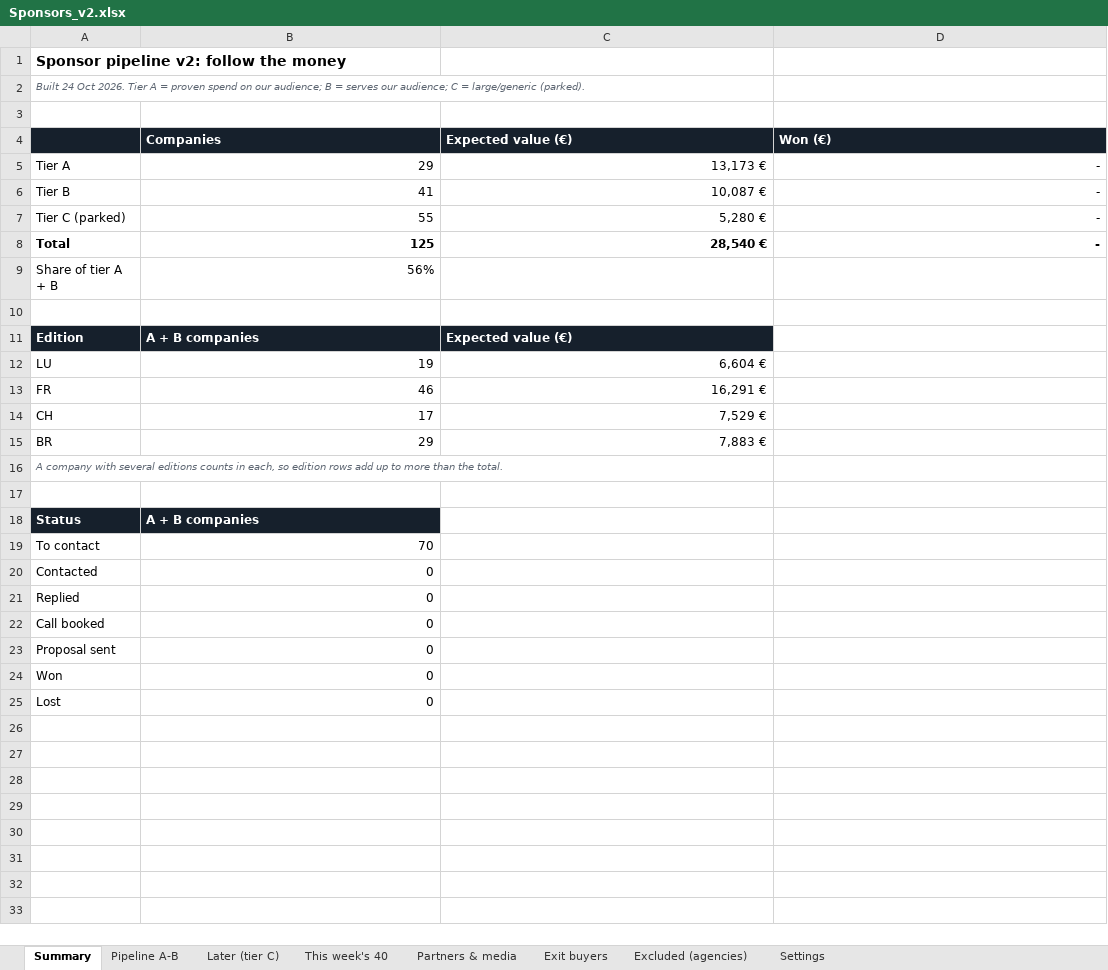
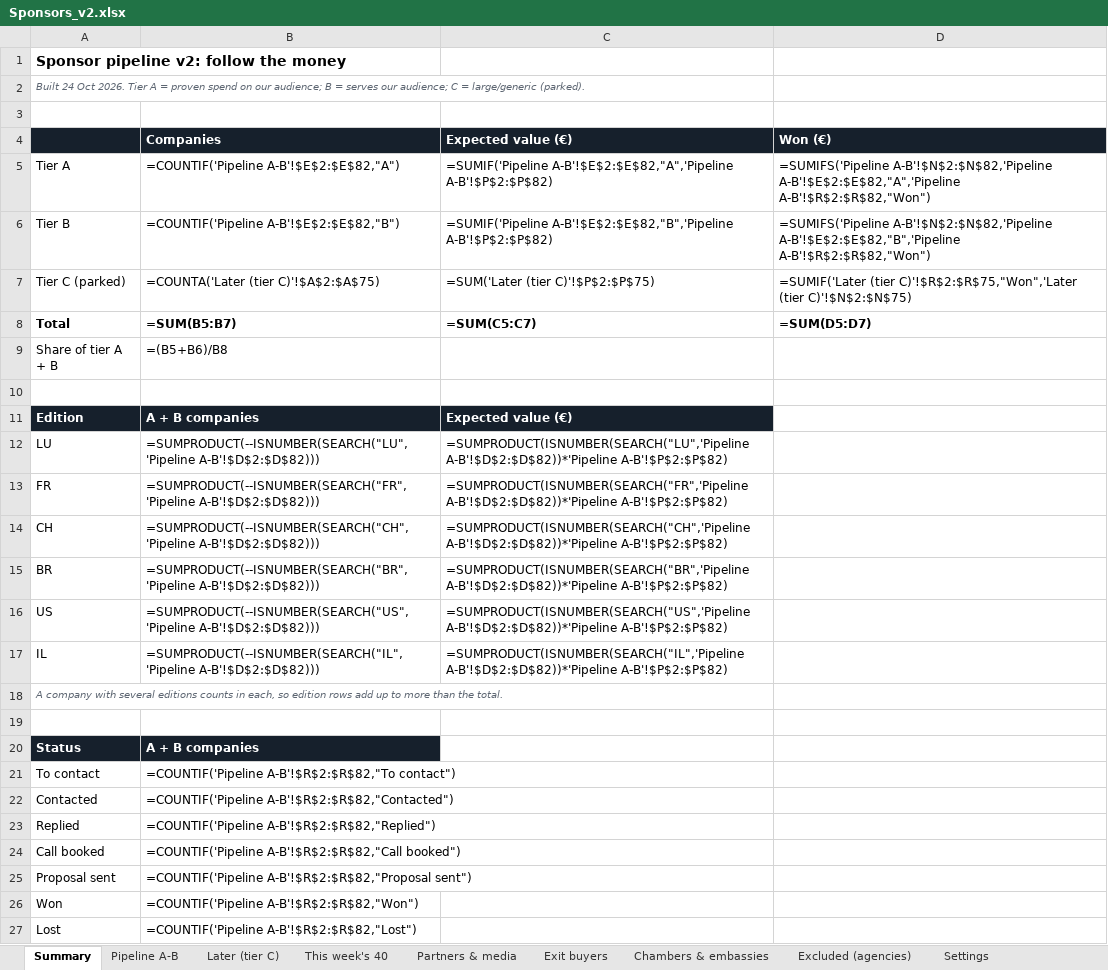
Before and after one commit to danielvasconceloscardoso-tech/imoveis-portugal, an Excel workbook: sponsors/Sponsors_v2.xlsx, sheet Summary, drawn as a sheet; values as stored, in another font and other column widths than the file's, no borders; formulas without a stored value are shown as written; addresses are those after the commit; the diff names each change by its address in the sheet, - before the commit and + after, or states it on an @@ line.

```diff
--- a/sponsors/Sponsors_v2.xlsx (sheet Summary)
+++ b/sponsors/Sponsors_v2.xlsx (sheet Summary)
+sheet tab: Chambers & embassies
-B5: 29
+B5: =COUNTIF('Pipeline A-B'!$E$2:$E$82,"A")
-C5: 13,173 €
+C5: =SUMIF('Pipeline A-B'!$E$2:$E$82,"A",'Pipeline A-B'!$P$2:$P$82)
-D5: -
+D5: =SUMIFS('Pipeline A-B'!$N$2:$N$82,'Pipeline A-B'!$E$2:$E$82,"A",'Pipeline A-B'!$R$2:$R$82,"Won")
-B6: 41
+B6: =COUNTIF('Pipeline A-B'!$E$2:$E$82,"B")
-C6: 10,087 €
+C6: =SUMIF('Pipeline A-B'!$E$2:$E$82,"B",'Pipeline A-B'!$P$2:$P$82)
-D6: -
+D6: =SUMIFS('Pipeline A-B'!$N$2:$N$82,'Pipeline A-B'!$E$2:$E$82,"B",'Pipeline A-B'!$R$2:$R$82,"Won")
-B7: 55
+B7: =COUNTA('Later (tier C)'!$A$2:$A$75)
-C7: 5,280 €
+C7: =SUM('Later (tier C)'!$P$2:$P$75)
-D7: -
+D7: =SUMIF('Later (tier C)'!$R$2:$R$75,"Won",'Later (tier C)'!$N$2:$N$75)
-B8: 125
+B8: =SUM(B5:B7)
-C8: 28,540 €
+C8: =SUM(C5:C7)
-D8: -
+D8: =SUM(D5:D7)
-B9: 56%
+B9: =(B5+B6)/B8
-B12: 19
+B12: =SUMPRODUCT(--ISNUMBER(SEARCH("LU",'Pipeline A-B'!$D$2:$D$82)))
-C12: 6,604 €
+C12: =SUMPRODUCT(ISNUMBER(SEARCH("LU",'Pipeline A-B'!$D$2:$D$82))*'Pipeline A-B'!$P$2:$P$82)
-B13: 46
+B13: =SUMPRODUCT(--ISNUMBER(SEARCH("FR",'Pipeline A-B'!$D$2:$D$82)))
-C13: 16,291 €
+C13: =SUMPRODUCT(ISNUMBER(SEARCH("FR",'Pipeline A-B'!$D$2:$D$82))*'Pipeline A-B'!$P$2:$P$82)
-B14: 17
+B14: =SUMPRODUCT(--ISNUMBER(SEARCH("CH",'Pipeline A-B'!$D$2:$D$82)))
-C14: 7,529 €
+C14: =SUMPRODUCT(ISNUMBER(SEARCH("CH",'Pipeline A-B'!$D$2:$D$82))*'Pipeline A-B'!$P$2:$P$82)
-B15: 29
+B15: =SUMPRODUCT(--ISNUMBER(SEARCH("BR",'Pipeline A-B'!$D$2:$D$82)))
-C15: 7,883 €
+C15: =SUMPRODUCT(ISNUMBER(SEARCH("BR",'Pipeline A-B'!$D$2:$D$82))*'Pipeline A-B'!$P$2:$P$82)
+row 16: US | =SUMPRODUCT(--ISNUMBER(SEARCH("US",'Pipeline A-B'!$D$2:$D$82))) | =SUMPRODUCT(ISNUMBER(SEARCH("US",'Pipeline A-B'!$D$2:$D$82))*'Pipeline A-B'!$P$2:$P$82)
+row 17: IL | =SUMPRODUCT(--ISNUMBER(SEARCH("IL",'Pipeline A-B'!$D$2:$D$82))) | =SUMPRODUCT(ISNUMBER(SEARCH("IL",'Pipeline A-B'!$D$2:$D$82))*'Pipeline A-B'!$P$2:$P$82)
-B21: 70
+B21: =COUNTIF('Pipeline A-B'!$R$2:$R$82,"To contact")
-B22: 0
+B22: =COUNTIF('Pipeline A-B'!$R$2:$R$82,"Contacted")
-B23: 0
+B23: =COUNTIF('Pipeline A-B'!$R$2:$R$82,"Replied")
-B24: 0
+B24: =COUNTIF('Pipeline A-B'!$R$2:$R$82,"Call booked")
-B25: 0
+B25: =COUNTIF('Pipeline A-B'!$R$2:$R$82,"Proposal sent")
-B26: 0
+B26: =COUNTIF('Pipeline A-B'!$R$2:$R$82,"Won")
-B27: 0
+B27: =COUNTIF('Pipeline A-B'!$R$2:$R$82,"Lost")
```
Also changed, not shown: sheet Later (tier C), sheet Pipeline A-B, sheet This week's 40, sheet Partners & media, sheet Exit buyers, charts or pictures, 15 other files.
